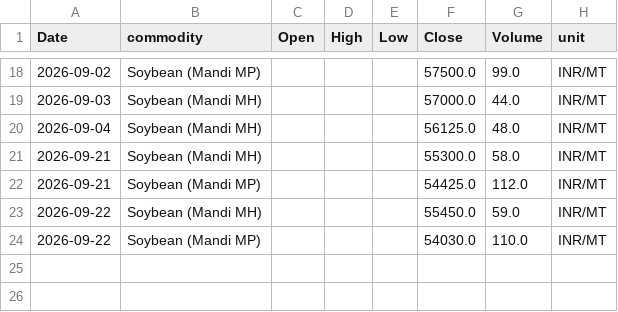
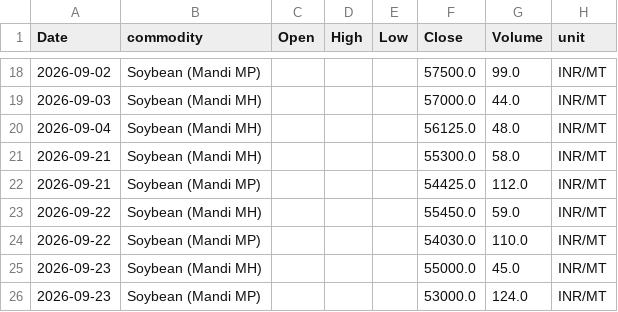
Before and after one commit to philipbergman6-glitch/Mirror-Market, a CSV file: data/history/india_domestic_prices.csv, drawn as a sheet; only a part is shown, gaps mark what is left out; the diff names each change by its address in the sheet, - before the commit and + after, or states it on an @@ line.

```diff
--- a/data/history/india_domestic_prices.csv
+++ b/data/history/india_domestic_prices.csv
+row 25: 2026-09-23 | Soybean (Mandi MH) |  |  |  | 55000.0 | 45.0 | INR/MT
+row 26: 2026-09-23 | Soybean (Mandi MP) |  |  |  | 53000.0 | 124.0 | INR/MT
```
Also changed, not shown: data/history/data_freshness.csv, data/history/forward_curve.csv, 4 other files.
